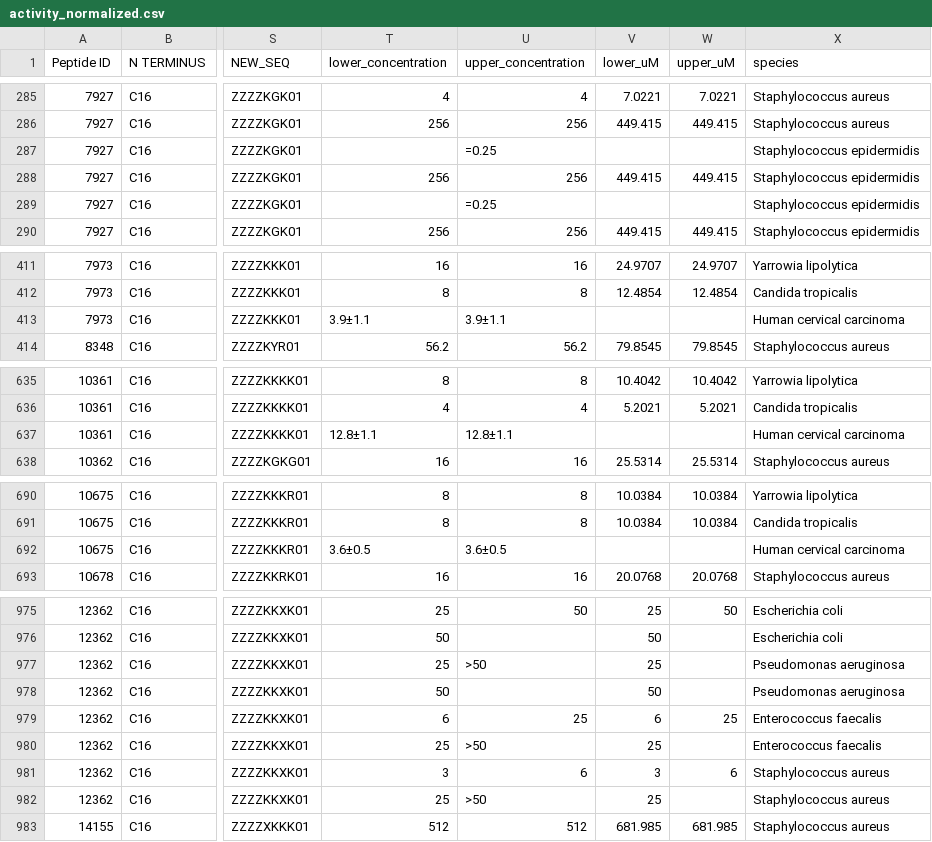
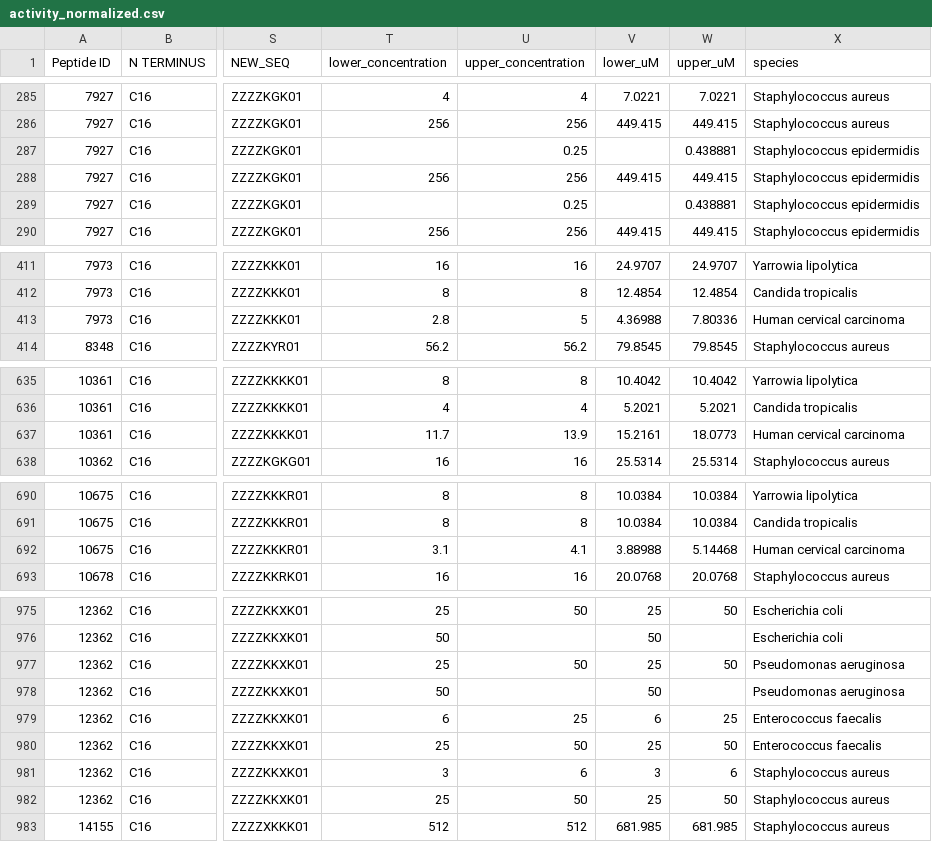
Before and after one commit to mmfiora/auto, a CSV file: dbassp_c16/activity_normalized.csv, drawn as a sheet; only a part is shown, gaps mark what is left out; the diff covers the shown part only; the diff names each change by its address in the sheet, - before the commit and + after, or states it on an @@ line.

Commit message:
feat: error management. parse concentration correctly

```diff
--- a/dbassp_c16/activity_normalized.csv
+++ b/dbassp_c16/activity_normalized.csv
-U287 (upper_concentration): =0.25
+U287 (upper_concentration): 0.25
-W287 (upper_uM): (empty)
+W287 (upper_uM): 0.438881
-U289 (upper_concentration): =0.25
+U289 (upper_concentration): 0.25
-W289 (upper_uM): (empty)
+W289 (upper_uM): 0.438881
-T413 (lower_concentration): 3.9±1.1
+T413 (lower_concentration): 2.8
-U413 (upper_concentration): 3.9±1.1
+U413 (upper_concentration): 5
-V413 (lower_uM): (empty)
+V413 (lower_uM): 4.36988
-W413 (upper_uM): (empty)
+W413 (upper_uM): 7.80336
-T637 (lower_concentration): 12.8±1.1
+T637 (lower_concentration): 11.7
-U637 (upper_concentration): 12.8±1.1
+U637 (upper_concentration): 13.9
-V637 (lower_uM): (empty)
+V637 (lower_uM): 15.2161
-W637 (upper_uM): (empty)
+W637 (upper_uM): 18.0773
-T692 (lower_concentration): 3.6±0.5
+T692 (lower_concentration): 3.1
-U692 (upper_concentration): 3.6±0.5
+U692 (upper_concentration): 4.1
-V692 (lower_uM): (empty)
+V692 (lower_uM): 3.88988
-W692 (upper_uM): (empty)
+W692 (upper_uM): 5.14468
-U977 (upper_concentration): >50
+U977 (upper_concentration): 50
-W977 (upper_uM): (empty)
+W977 (upper_uM): 50
-U980 (upper_concentration): >50
+U980 (upper_concentration): 50
-W980 (upper_uM): (empty)
+W980 (upper_uM): 50
-U982 (upper_concentration): >50
+U982 (upper_concentration): 50
-W982 (upper_uM): (empty)
+W982 (upper_uM): 50
```
Also changed, not shown: 30 edited cells elsewhere in this file, 9 other files.
